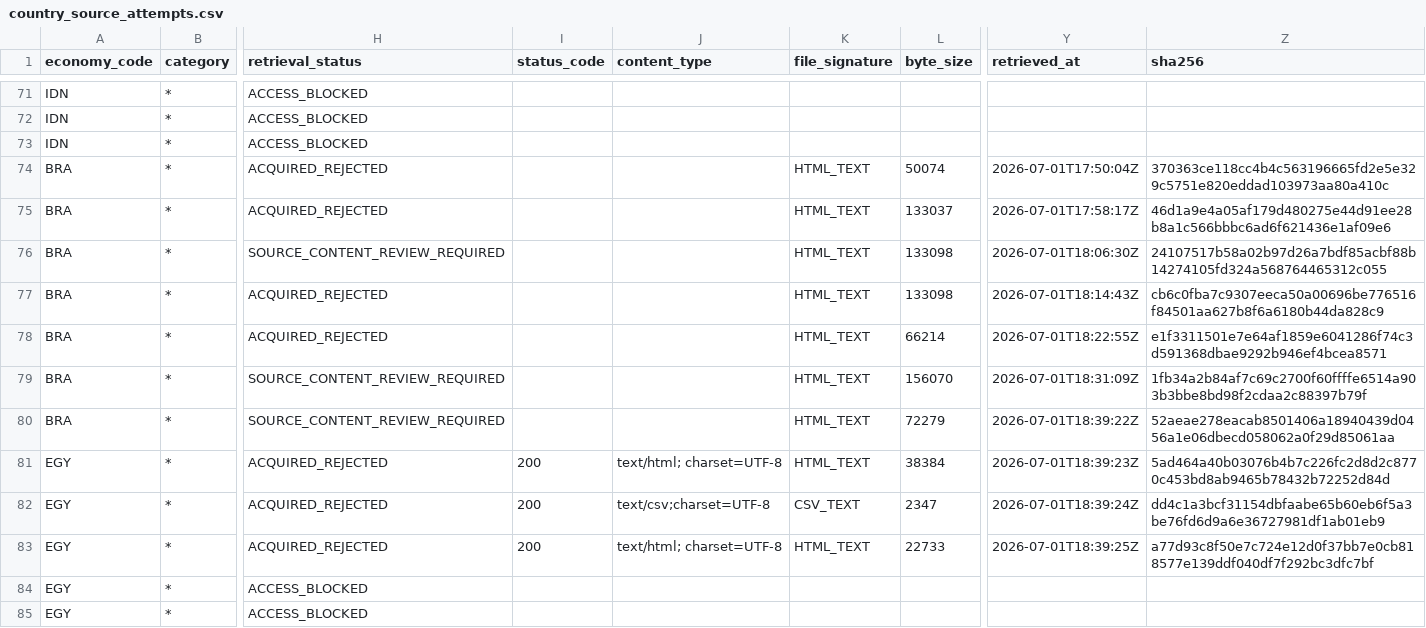
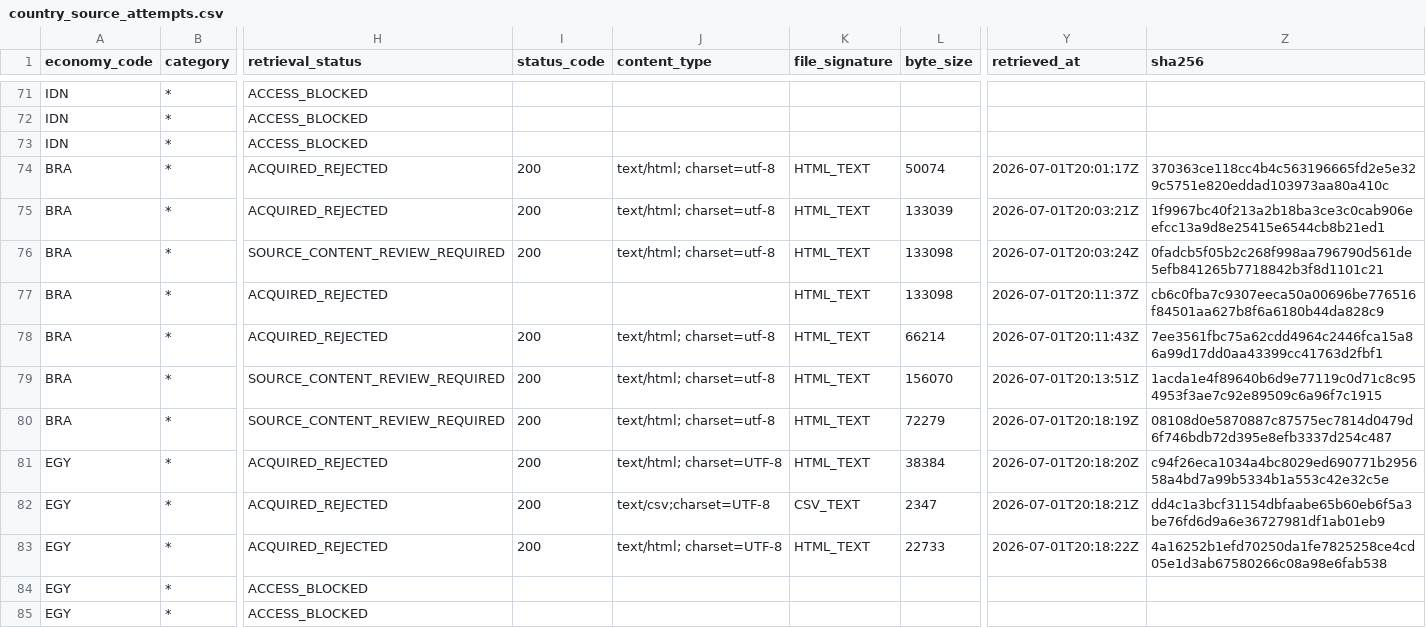
Before and after one commit to tomazlucena-crypto/armilar-data-pipeline, a CSV file: public/latest/country_source_attempts.csv, drawn as a sheet; only a part is shown, gaps mark what is left out; the diff covers the shown part only; the diff names each change by its address in the sheet, - before the commit and + after, or states it on an @@ line.

```diff
--- a/public/latest/country_source_attempts.csv
+++ b/public/latest/country_source_attempts.csv
-I74:I76 (status_code): (empty)
+I74:I76 (status_code): 200
-J74:J76 (content_type): (empty)
+J74:J76 (content_type): text/html; charset=utf-8
-Y74 (retrieved_at): 2026-07-01T17:50:04Z
+Y74 (retrieved_at): 2026-07-01T20:01:17Z
-L75 (byte_size): 133037
+L75 (byte_size): 133039
-Y75 (retrieved_at): 2026-07-01T17:58:17Z
+Y75 (retrieved_at): 2026-07-01T20:03:21Z
-Z75 (sha256): 46d1a9e4a05af179d480275e44d91ee28b8a1c566bbbc6ad6f621436e1af09e6
+Z75 (sha256): 1f9967bc40f213a2b18ba3ce3c0cab906eefcc13a9d8e25415e6544cb8b21ed1
-Y76 (retrieved_at): 2026-07-01T18:06:30Z
+Y76 (retrieved_at): 2026-07-01T20:03:24Z
-Z76 (sha256): 24107517b58a02b97d26a7bdf85acbf88b14274105fd324a568764465312c055
+Z76 (sha256): 0fadcb5f05b2c268f998aa796790d561de5efb841265b7718842b3f8d1101c21
-Y77 (retrieved_at): 2026-07-01T18:14:43Z
+Y77 (retrieved_at): 2026-07-01T20:11:37Z
-I78:I80 (status_code): (empty)
+I78:I80 (status_code): 200
-J78:J80 (content_type): (empty)
+J78:J80 (content_type): text/html; charset=utf-8
-Y78 (retrieved_at): 2026-07-01T18:22:55Z
+Y78 (retrieved_at): 2026-07-01T20:11:43Z
-Z78 (sha256): e1f3311501e7e64af1859e6041286f74c3d591368dbae9292b946ef4bcea8571
+Z78 (sha256): 7ee3561fbc75a62cdd4964c2446fca15a86a99d17dd0aa43399cc41763d2fbf1
-Y79 (retrieved_at): 2026-07-01T18:31:09Z
+Y79 (retrieved_at): 2026-07-01T20:13:51Z
-Z79 (sha256): 1fb34a2b84af7c69c2700f60ffffe6514a903b3bbe8bd98f2cdaa2c88397b79f
+Z79 (sha256): 1acda1e4f89640b6d9e77119c0d71c8c954953f3ae7c92e89509c6a96f7c1915
-Y80 (retrieved_at): 2026-07-01T18:39:22Z
+Y80 (retrieved_at): 2026-07-01T20:18:19Z
-Z80 (sha256): 52aeae278eacab8501406a18940439d0456a1e06dbecd058062a0f29d85061aa
+Z80 (sha256): 08108d0e5870887c87575ec7814d0479d6f746bdb72d395e8efb3337d254c487
-Y81 (retrieved_at): 2026-07-01T18:39:23Z
+Y81 (retrieved_at): 2026-07-01T20:18:20Z
-Z81 (sha256): 5ad464a40b03076b4b7c226fc2d8d2c8770c453bd8ab9465b78432b72252d84d
+Z81 (sha256): c94f26eca1034a4bc8029ed690771b295658a4bd7a99b5334b1a553c42e32c5e
-Y82 (retrieved_at): 2026-07-01T18:39:24Z
+Y82 (retrieved_at): 2026-07-01T20:18:21Z
-Y83 (retrieved_at): 2026-07-01T18:39:25Z
+Y83 (retrieved_at): 2026-07-01T20:18:22Z
-Z83 (sha256): a77d93c8f50e7c724e12d0f37bb7e0cb818577e139ddf040df7f292bc3dfc7bf
+Z83 (sha256): 4a16252b1efd70250da1fe7825258ce4cd05e1d3ab67580266c08a98e6fab538
```
Also changed, not shown: 69 edited cells elsewhere in this file, public/latest/brazil_methodology_gate_audit.csv, public/latest/china_methodology_gate_audit.csv, 17 other files.
